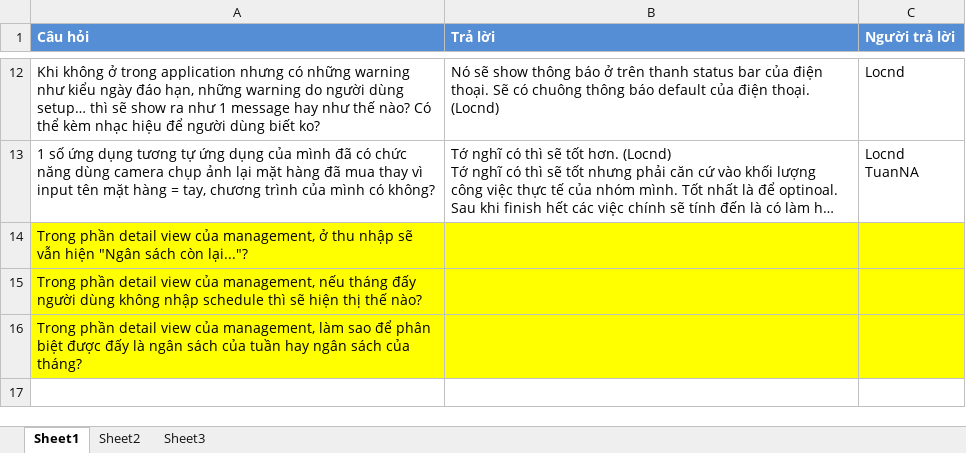
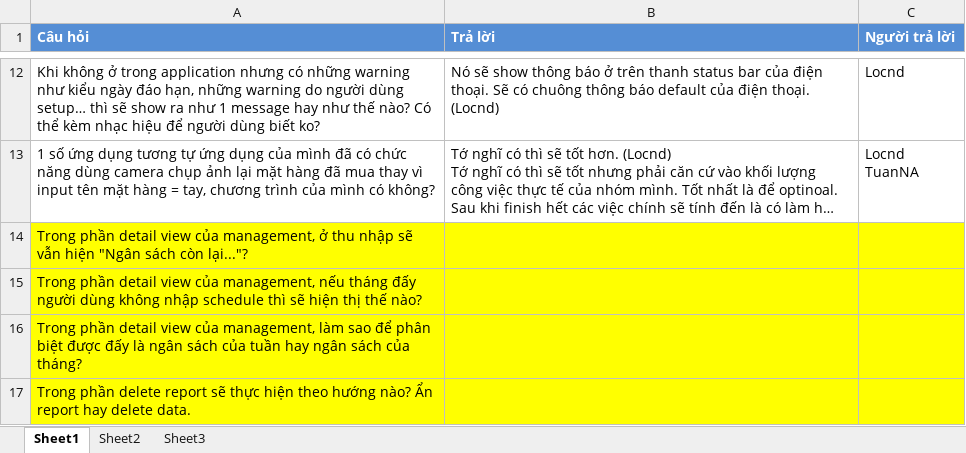
Before and after one commit to sidewinder1/piem2012, an Excel workbook: documents/Q&A.xlsx, sheet Sheet1, drawn as a sheet; only a part is shown, gaps mark what is left out; long unchanged cells end in …; values as stored, in another font and other column widths than the file's, no borders; the diff names each change by its address in the sheet, - before the commit and + after, or states it on an @@ line.

```diff
--- a/documents/Q&A.xlsx (sheet Sheet1)
+++ b/documents/Q&A.xlsx (sheet Sheet1)
+row 17: Trong phần delete report sẽ thực hiện theo hướng nào? Ẩn report hay delete data.
```
